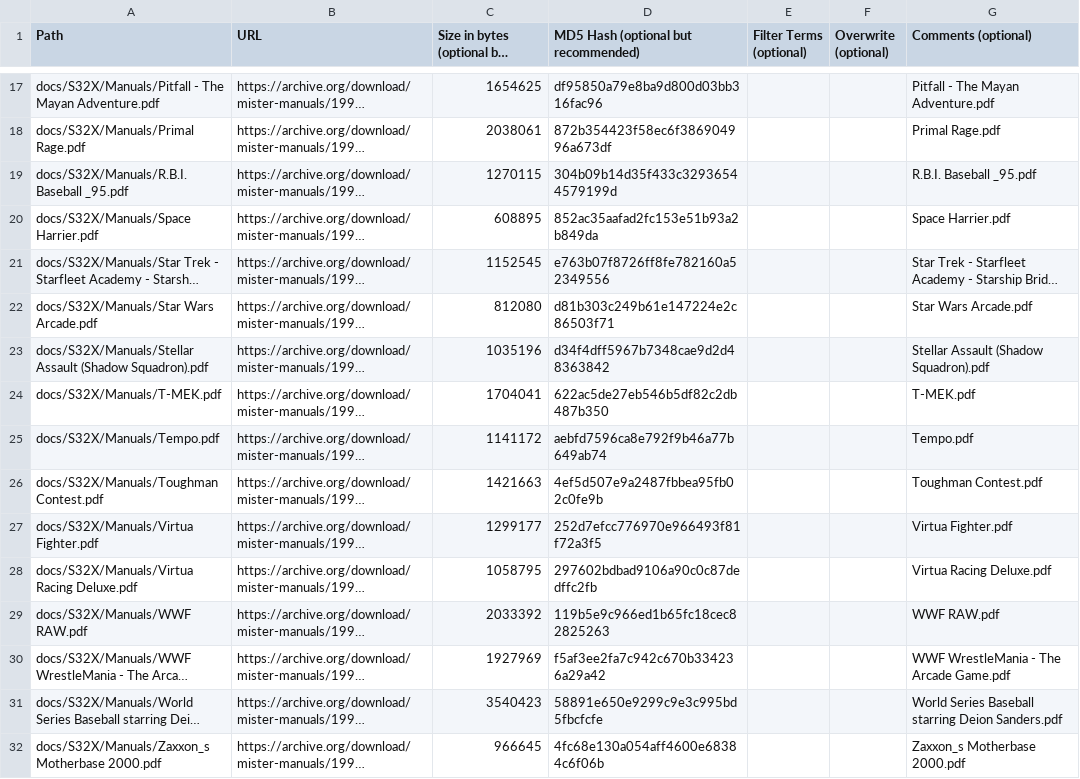
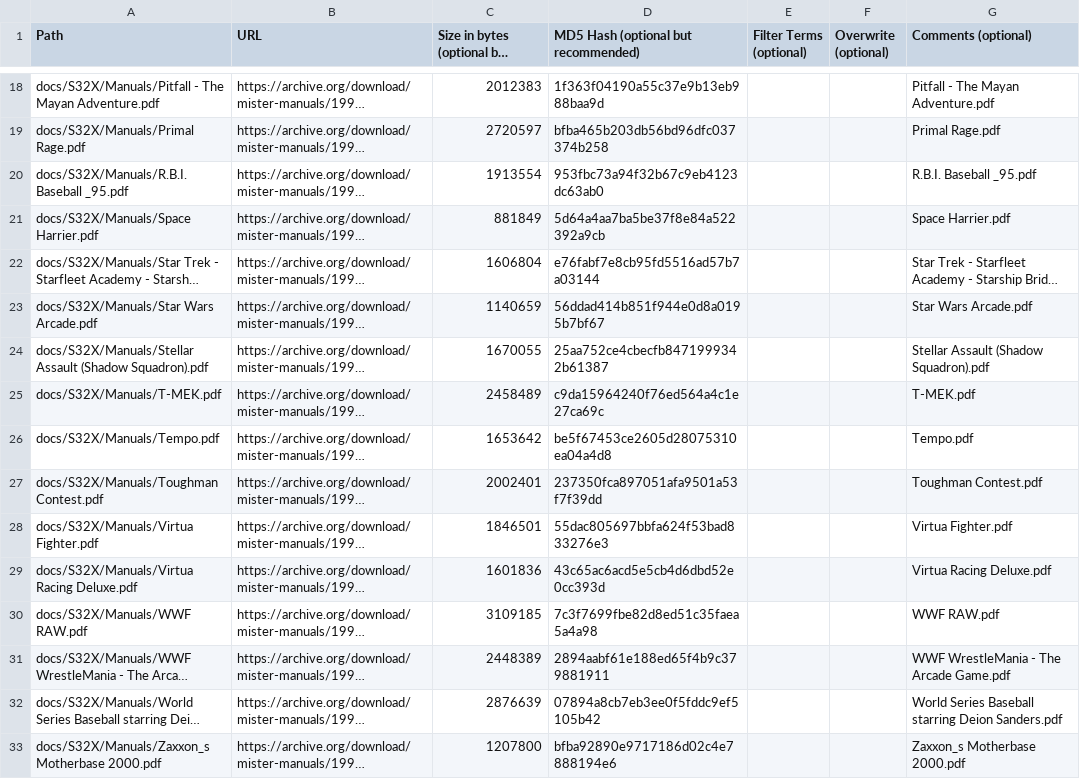
Before and after one commit to ajgowans/manualsdb-sega32x, a CSV file: external_files.csv, drawn as a sheet; only a part is shown, gaps mark what is left out; long unchanged cells end in …; addresses are those after the commit; the diff covers the shown part only; the diff names each change by its address in the sheet, - before the commit and + after, or states it on an @@ line.

```diff
--- a/external_files.csv
+++ b/external_files.csv
-C18: 1654625
+C18: 2012383
-D18: df95850a79e8ba9d800d03bb316fac96
+D18: 1f363f04190a55c37e9b13eb988baa9d
-C19: 2038061
+C19: 2720597
-D19: 872b354423f58ec6f386904996a673df
+D19: bfba465b203db56bd96dfc037374b258
-C20: 1270115
+C20: 1913554
-D20: 304b09b14d35f433c32936544579199d
+D20: 953fbc73a94f32b67c9eb4123dc63ab0
-C21: 608895
+C21: 881849
-D21: 852ac35aafad2fc153e51b93a2b849da
+D21: 5d64a4aa7ba5be37f8e84a522392a9cb
-C22: 1152545
+C22: 1606804
-D22: e763b07f8726ff8fe782160a52349556
+D22: e76fabf7e8cb95fd5516ad57b7a03144
-C23: 812080
+C23: 1140659
-D23: d81b303c249b61e147224e2c86503f71
+D23: 56ddad414b851f944e0d8a0195b7bf67
-C24: 1035196
+C24: 1670055
-D24: d34f4dff5967b7348cae9d2d48363842
+D24: 25aa752ce4cbecfb8471999342b61387
-C25: 1704041
+C25: 2458489
-D25: 622ac5de27eb546b5df82c2db487b350
+D25: c9da15964240f76ed564a4c1e27ca69c
-C26: 1141172
+C26: 1653642
-D26: aebfd7596ca8e792f9b46a77b649ab74
+D26: be5f67453ce2605d28075310ea04a4d8
-C27: 1421663
+C27: 2002401
-D27: 4ef5d507e9a2487fbbea95fb02c0fe9b
+D27: 237350fca897051afa9501a53f7f39dd
-C28: 1299177
+C28: 1846501
-D28: 252d7efcc776970e966493f81f72a3f5
+D28: 55dac805697bbfa624f53bad833276e3
-C29: 1058795
+C29: 1601836
-D29: 297602bdbad9106a90c0c87dedffc2fb
+D29: 43c65ac6acd5e5cb4d6dbd52e0cc393d
-C30: 2033392
+C30: 3109185
-D30: 119b5e9c966ed1b65fc18cec82825263
+D30: 7c3f7699fbe82d8ed51c35faea5a4a98
-C31: 1927969
+C31: 2448389
-D31: f5af3ee2fa7c942c670b334236a29a42
+D31: 2894aabf61e188ed65f4b9c379881911
-C32: 3540423
+C32: 2876639
-D32: 58891e650e9299c9e3c995bd5fbcfcfe
+D32: 07894a8cb7eb3ee0f5fddc9ef5105b42
-C33: 966645
+C33: 1207800
-D33: 4fc68e130a054aff4600e68384c6f06b
+D33: bfba92890e9717186d02c4e7888194e6
```
Also changed, not shown: 1 added row and 30 edited cells elsewhere in this file.
